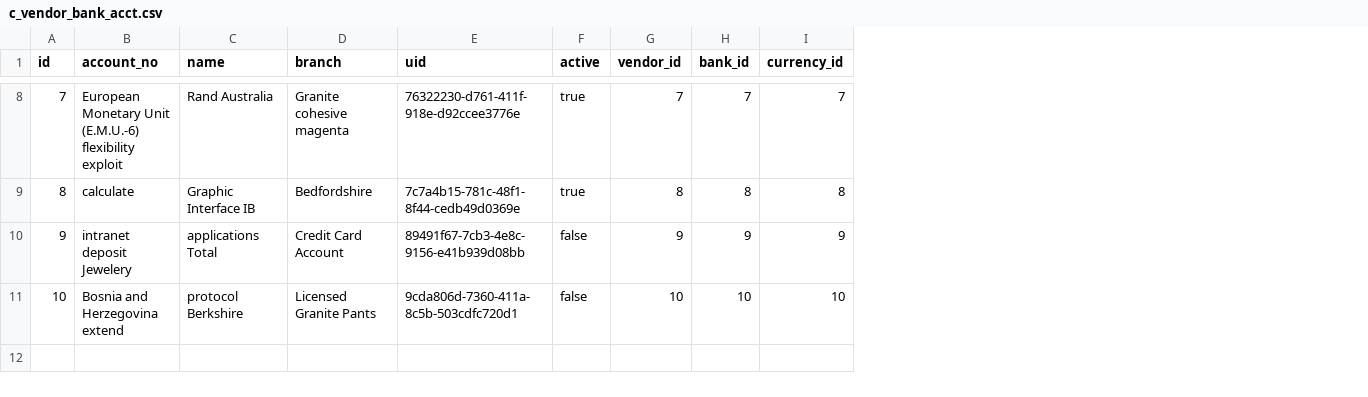
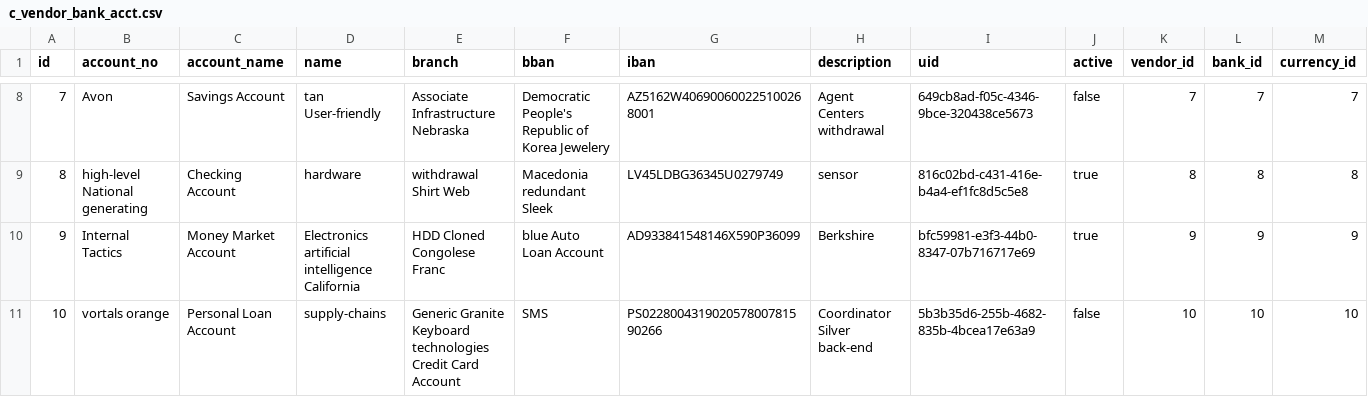
Before and after one commit to erid-rahmad/Eproch, a CSV file: src/main/resources/config/liquibase/fake-data/c_vendor_bank_acct.csv, drawn as a sheet; only a part is shown, gaps mark what is left out; addresses are those after the commit; the diff covers the shown part only; the diff names each change by its address in the sheet, - before the commit and + after, or states it on an @@ line.

Commit message:
BEP-5 Enhancement Field Name, BBAN, IBAN & Description on Menu Master data Bank Account

```diff
--- a/src/main/resources/config/liquibase/fake-data/c_vendor_bank_acct.csv
+++ b/src/main/resources/config/liquibase/fake-data/c_vendor_bank_acct.csv
+column C (account_name), rows 8-11: Savings Account | Checking Account | Money Market Account | Personal Loan Account
+column F (bban), rows 8-11: Democratic People's Republic of Korea Jewelery | Macedonia redundant Sleek | blue Auto Loan Account | SMS
+column G (iban), rows 8-11: AZ5162W406900600225100268001 | LV45LDBG36345U0279749 | AD933841548146X590P36099 | PS022800431902057800781590266
+column H (description), rows 8-11: Agent Centers withdrawal | sensor | Berkshire | Coordinator Silver back-end
-B8 (account_no): European Monetary Unit (E.M.U.-6) flexibility exploit
+B8 (account_no): Avon
-D8 (name): Rand Australia
+D8 (name): tan User-friendly
-E8 (branch): Granite cohesive magenta
+E8 (branch): Associate Infrastructure Nebraska
-I8 (uid): 76322230-d761-411f-918e-d92ccee3776e
+I8 (uid): 649cb8ad-f05c-4346-9bce-320438ce5673
-J8 (active): true
+J8 (active): false
-B9 (account_no): calculate
+B9 (account_no): high-level National generating
-D9 (name): Graphic Interface IB
+D9 (name): hardware
-E9 (branch): Bedfordshire
+E9 (branch): withdrawal Shirt Web
-I9 (uid): 7c7a4b15-781c-48f1-8f44-cedb49d0369e
+I9 (uid): 816c02bd-c431-416e-b4a4-ef1fc8d5c5e8
-B10 (account_no): intranet deposit Jewelery
+B10 (account_no): Internal Tactics
-D10 (name): applications Total
+D10 (name): Electronics artificial intelligence California
-E10 (branch): Credit Card Account
+E10 (branch): HDD Cloned Congolese Franc
-I10 (uid): 89491f67-7cb3-4e8c-9156-e41b939d08bb
+I10 (uid): bfc59981-e3f3-44b0-8347-07b716717e69
-J10 (active): false
+J10 (active): true
-B11 (account_no): Bosnia and Herzegovina extend
+B11 (account_no): vortals orange
-D11 (name): protocol Berkshire
+D11 (name): supply-chains
-E11 (branch): Licensed Granite Pants
+E11 (branch): Generic Granite Keyboard technologies Credit Card Account
-I11 (uid): 9cda806d-7360-411a-8c5b-503cdfc720d1
+I11 (uid): 5b3b35d6-255b-4682-835b-4bcea17e63a9
```
Also changed, not shown: 26 edited cells elsewhere in this file, 12 other files.
